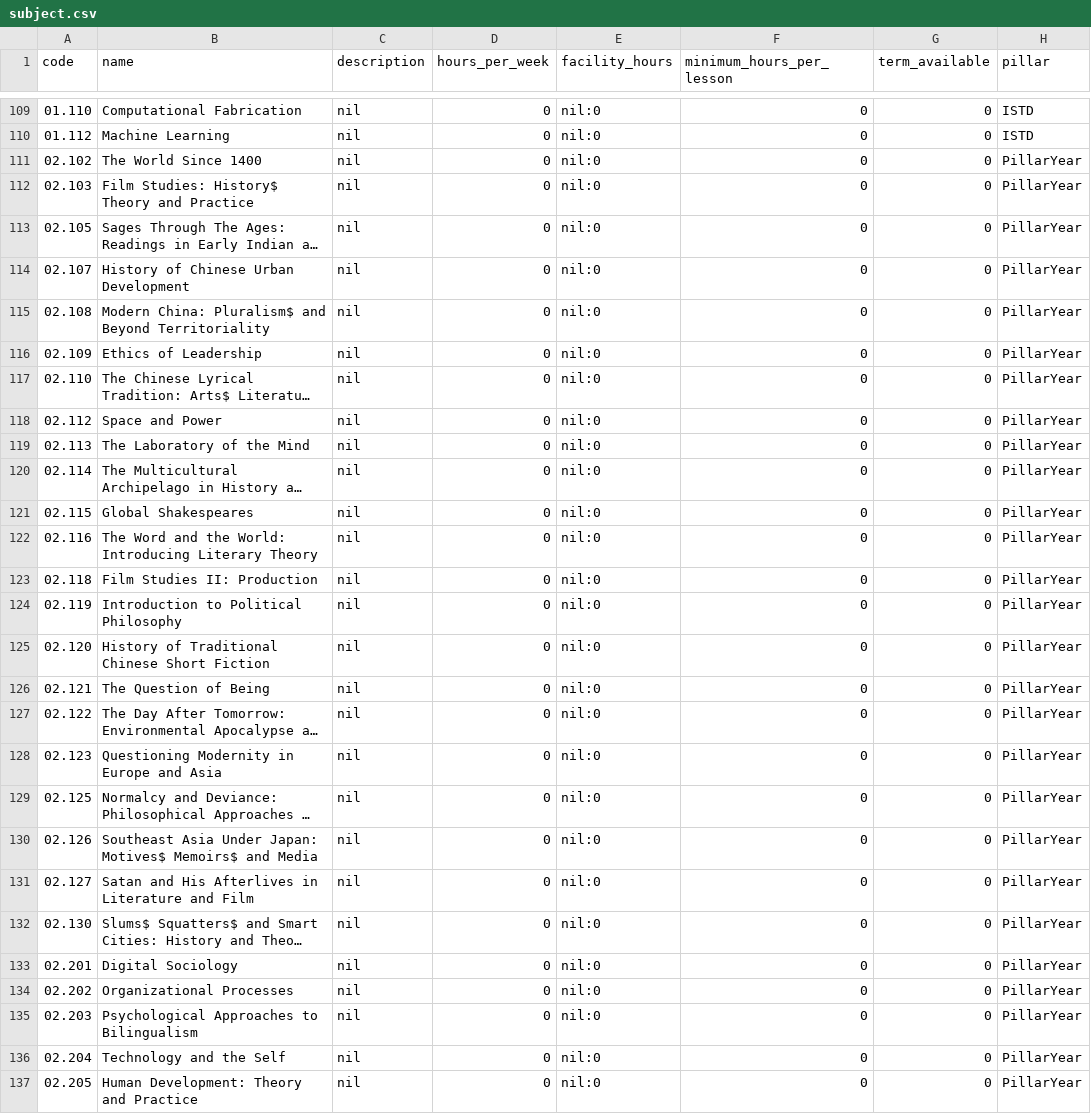
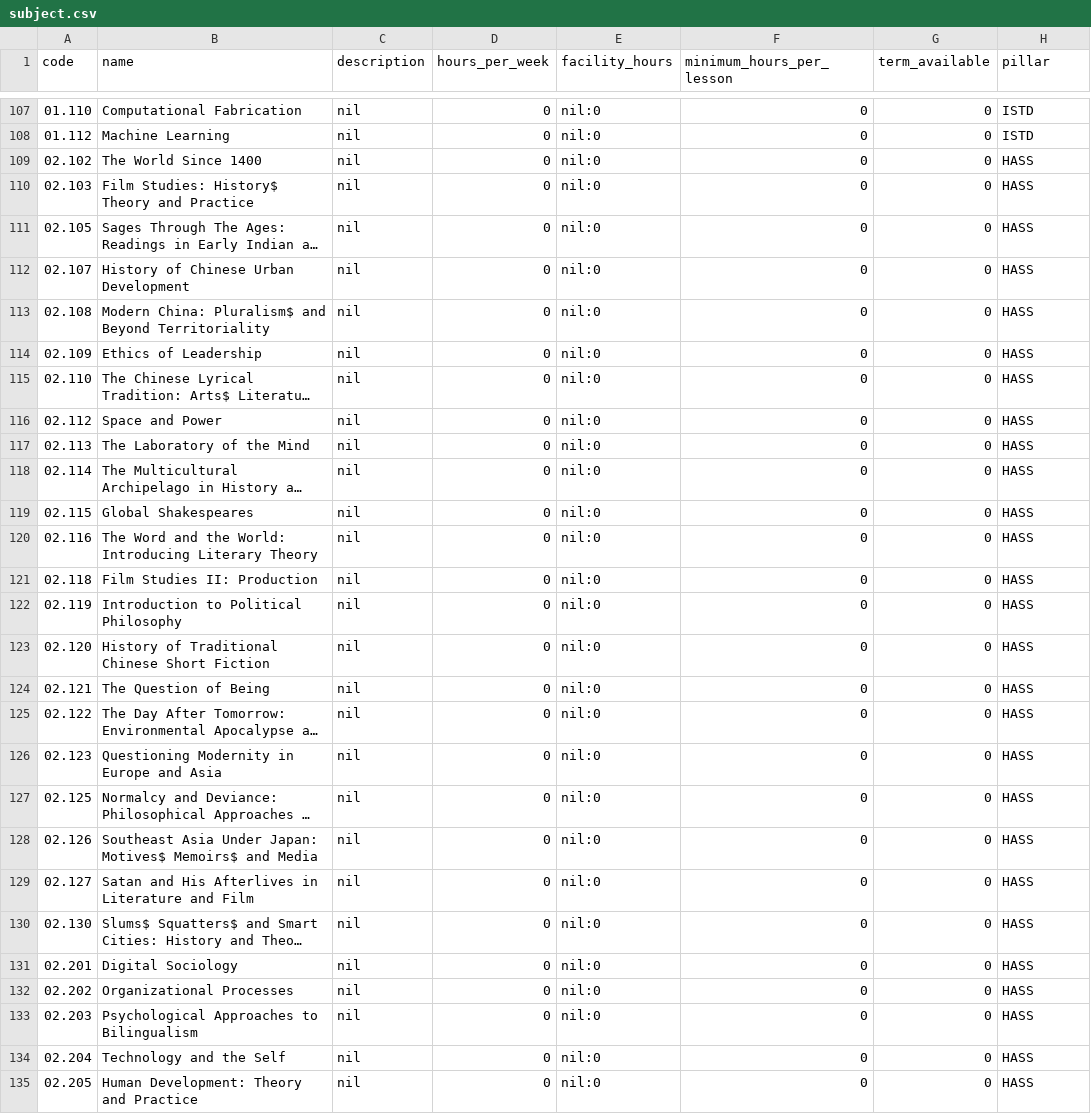
Before and after one commit to causztic/smart-events, a CSV file: lib/seeds/subject.csv, drawn as a sheet; only a part is shown, gaps mark what is left out; long unchanged cells end in …; addresses are those after the commit; the diff covers the shown part only; the diff names each change by its address in the sheet, - before the commit and + after, or states it on an @@ line.

Commit message:
update pillar information, add pillar for students, assign rake WIP

```diff
--- a/lib/seeds/subject.csv
+++ b/lib/seeds/subject.csv
-H109:H135 (pillar): PillarYear
+H109:H135 (pillar): HASS
```
Also changed, not shown: 2 removed rows and 20 edited cells elsewhere in this file, 4 other files.
